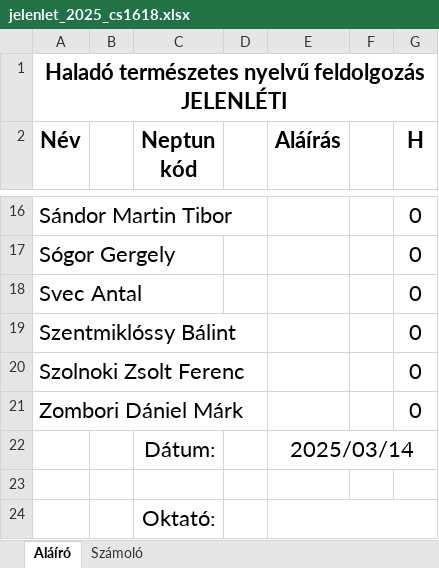
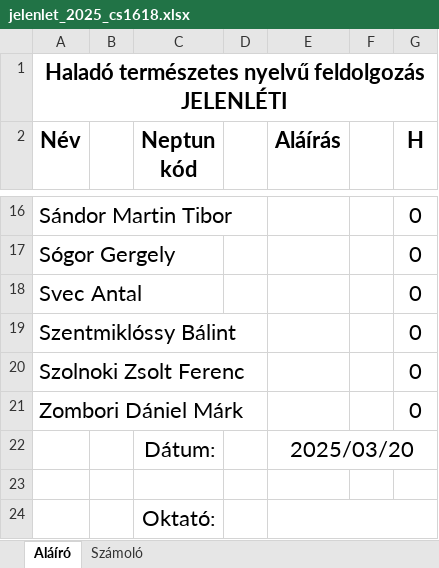
Before and after one commit to robertlakatos/me, an Excel workbook: materials/NLP-A/jelenlet/jelenlet_2025_cs1618.xlsx, sheet Aláíró, drawn as a sheet; only a part is shown, gaps mark what is left out; values as stored, in another font and other column widths than the file's, no borders; the diff names each change by its address in the sheet, - before the commit and + after, or states it on an @@ line.

```diff
--- a/materials/NLP-A/jelenlet/jelenlet_2025_cs1618.xlsx (sheet Aláíró)
+++ b/materials/NLP-A/jelenlet/jelenlet_2025_cs1618.xlsx (sheet Aláíró)
-E22 (Aláírás): 2025/03/14
+E22 (Aláírás): 2025/03/20
```
Also changed, not shown: materials/AI/jelenlet/jelenlet_2025.xlsx, materials/NLP-A/jelenlet/jelenlet_2025_k1618.xlsx, 6 other files.
